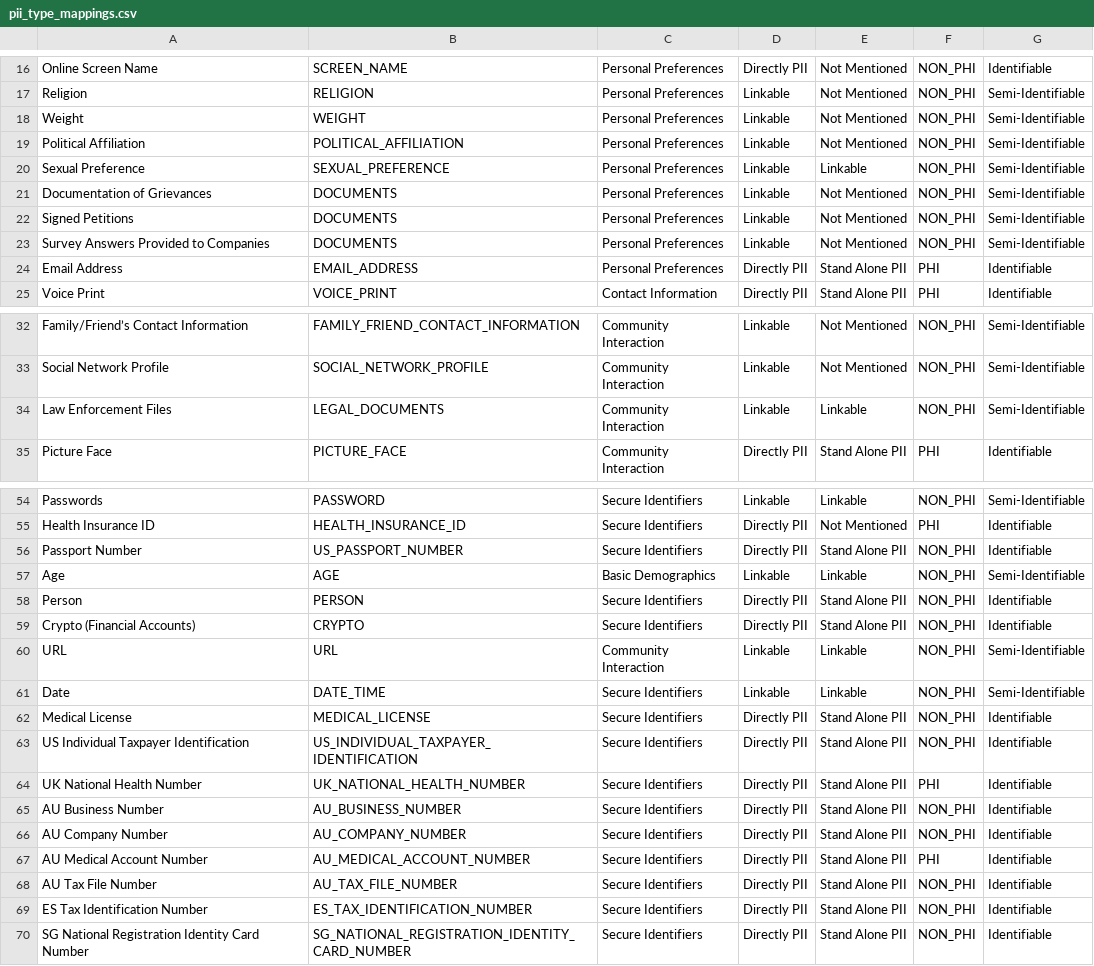
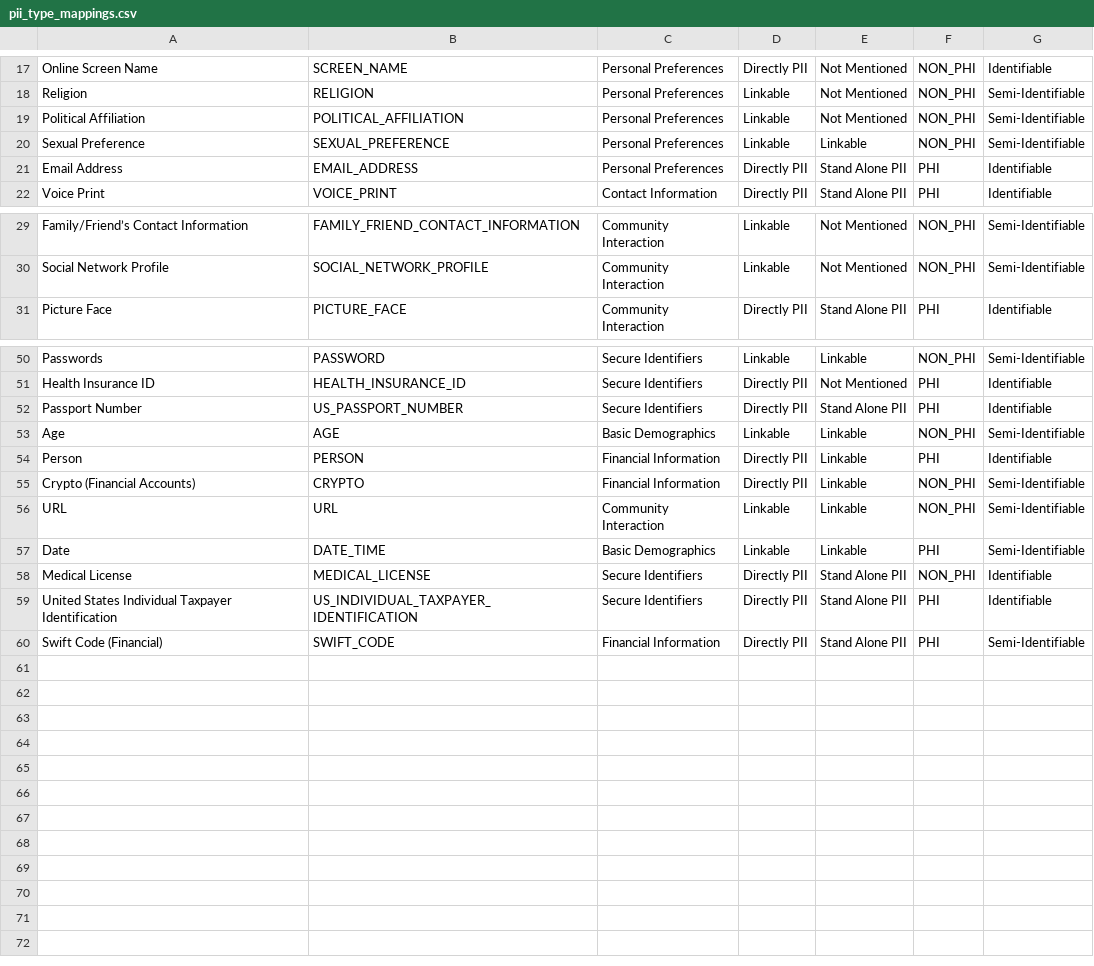
Before and after one commit to EdyVision/pii-codex, a CSV file: pii_codex/data/v1/pii_type_mappings.csv, drawn as a sheet; only a part is shown, gaps mark what is left out; the diff covers the shown part only.

Commit message:
Module Updates for Common PII Types (#1)
* Added new type mappings

* Added AWS client and project config setup

* Updated presidio detection with analyzer call

* Updated models, services, and notebooks

```diff
--- a/pii_codex/data/v1/pii_type_mappings.csv
+++ b/pii_codex/data/v1/pii_type_mappings.csv
@@ -17,8 +18,4 @@ Online Screen Name,SCREEN_NAME,Personal Preferences,Directly PII,Not Mentioned,N
 Religion,RELIGION,Personal Preferences,Linkable,Not Mentioned,NON_PHI,Semi-Identifiable
-Weight,WEIGHT,Personal Preferences,Linkable,Not Mentioned,NON_PHI,Semi-Identifiable
 Political Affiliation,POLITICAL_AFFILIATION,Personal Preferences,Linkable,Not Mentioned,NON_PHI,Semi-Identifiable
 Sexual Preference,SEXUAL_PREFERENCE,Personal Preferences,Linkable,Linkable,NON_PHI,Semi-Identifiable
-Documentation of Grievances,DOCUMENTS,Personal Preferences,Linkable,Not Mentioned,NON_PHI,Semi-Identifiable
-Signed Petitions,DOCUMENTS,Personal Preferences,Linkable,Not Mentioned,NON_PHI,Semi-Identifiable
-Survey Answers Provided to Companies,DOCUMENTS,Personal Preferences,Linkable,Not Mentioned,NON_PHI,Semi-Identifiable
 Email Address,EMAIL_ADDRESS,Personal Preferences,Directly PII,Stand Alone PII,PHI,Identifiable
@@ -33,3 +30,2 @@ Family/Friend’s Contact Information,FAMILY_FRIEND_CONTACT_INFORMATION,Communit
 Social Network Profile,SOCIAL_NETWORK_PROFILE,Community Interaction,Linkable,Not Mentioned,NON_PHI,Semi-Identifiable
-Law Enforcement Files,LEGAL_DOCUMENTS,Community Interaction,Linkable,Linkable,NON_PHI,Semi-Identifiable
 Picture Face,PICTURE_FACE,Community Interaction,Directly PII,Stand Alone PII,PHI,Identifiable
@@ -55,16 +51,10 @@ Passwords,PASSWORD,Secure Identifiers,Linkable,Linkable,NON_PHI,Semi-Identifiabl
 Health Insurance ID,HEALTH_INSURANCE_ID,Secure Identifiers,Directly PII,Not Mentioned,PHI,Identifiable
-Passport Number,US_PASSPORT_NUMBER,Secure Identifiers,Directly PII,Stand Alone PII,NON_PHI,Identifiable
+Passport Number,US_PASSPORT_NUMBER,Secure Identifiers,Directly PII,Stand Alone PII,PHI,Identifiable
 Age,AGE,Basic Demographics,Linkable,Linkable,NON_PHI,Semi-Identifiable
-Person,PERSON,Secure Identifiers,Directly PII,Stand Alone PII,NON_PHI,Identifiable
-Crypto (Financial Accounts),CRYPTO,Secure Identifiers,Directly PII,Stand Alone PII,NON_PHI,Identifiable
+Person,PERSON,Financial Information,Directly PII,Linkable,PHI,Identifiable
+Crypto (Financial Accounts),CRYPTO,Financial Information,Directly PII,Linkable,NON_PHI,Semi-Identifiable
 URL,URL,Community Interaction,Linkable,Linkable,NON_PHI,Semi-Identifiable
-Date,DATE_TIME,Secure Identifiers,Linkable,Linkable,NON_PHI,Semi-Identifiable
+Date,DATE_TIME,Basic Demographics,Linkable,Linkable,PHI,Semi-Identifiable
 Medical License,MEDICAL_LICENSE,Secure Identifiers,Directly PII,Stand Alone PII,NON_PHI,Identifiable
-US Individual Taxpayer Identification,US_INDIVIDUAL_TAXPAYER_IDENTIFICATION,Secure Identifiers,Directly PII,Stand Alone PII,NON_PHI,Identifiable
-UK National Health Number,UK_NATIONAL_HEALTH_NUMBER,Secure Identifiers,Directly PII,Stand Alone PII,PHI,Identifiable
-AU Business Number,AU_BUSINESS_NUMBER,Secure Identifiers,Directly PII,Stand Alone PII,NON_PHI,Identifiable
-AU Company Number,AU_COMPANY_NUMBER,Secure Identifiers,Directly PII,Stand Alone PII,NON_PHI,Identifiable
-AU Medical Account Number,AU_MEDICAL_ACCOUNT_NUMBER,Secure Identifiers,Directly PII,Stand Alone PII,PHI,Identifiable
-AU Tax File Number,AU_TAX_FILE_NUMBER,Secure Identifiers,Directly PII,Stand Alone PII,NON_PHI,Identifiable
-ES Tax Identification Number,ES_TAX_IDENTIFICATION_NUMBER,Secure Identifiers,Directly PII,Stand Alone PII,NON_PHI,Identifiable
-SG National Registration Identity Card Number,SG_NATIONAL_REGISTRATION_IDENTITY_CARD_NUMBER,Secure Identifiers,Directly PII,Stand Alone PII,NON_PHI,Identifiable
+United States Individual Taxpayer Identification,US_INDIVIDUAL_TAXPAYER_IDENTIFICATION,Secure Identifiers,Directly PII,Stand Alone PII,PHI,Identifiable
+Swift Code (Financial),SWIFT_CODE,Financial Information,Directly PII,Stand Alone PII,PHI,Semi-Identifiable
```
Also changed, not shown: 1 added row and 2 edited cells elsewhere in this file, 36 other files.
